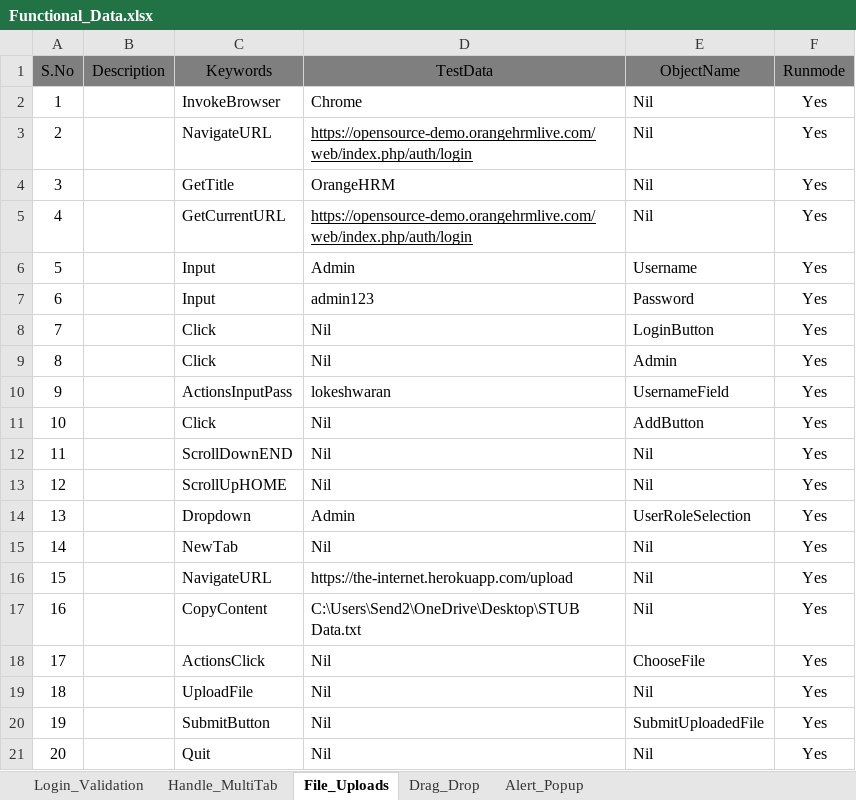
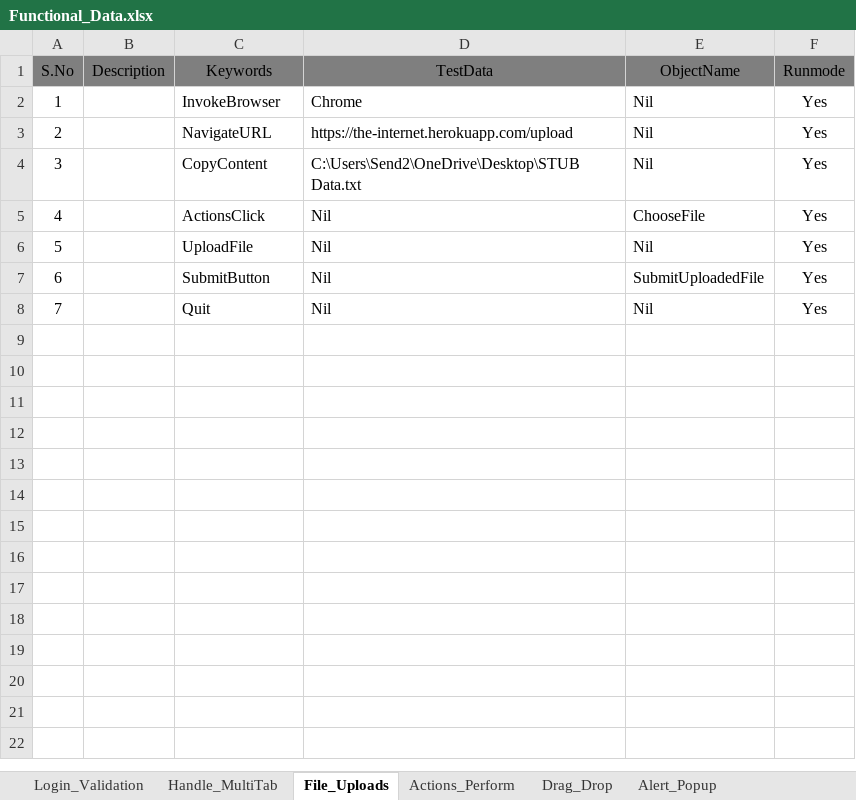
Before and after one commit to Lokesh-AQA/UI_1, an Excel workbook: backup/UI_001/XL/Functional_Data.xlsx, sheet File_Uploads, drawn as a sheet; values as stored, in another font and other column widths than the file's, no borders; removed rows and columns are numbered as before the commit, all else as after; the diff names each change by its address in the sheet, - before the commit and + after, or states it on an @@ line.

```diff
--- a/backup/UI_001/XL/Functional_Data.xlsx (sheet File_Uploads)
+++ b/backup/UI_001/XL/Functional_Data.xlsx (sheet File_Uploads)
+sheet tab: Actions_Perform
-row 3: 2 |  | NavigateURL | https://opensource-demo.orangehrmlive.com/web/index.php/auth/login | Nil | Yes
-row 4: 3 |  | GetTitle | OrangeHRM | Nil | Yes
-row 5: 4 |  | GetCurrentURL | https://opensource-demo.orangehrmlive.com/web/index.php/auth/login | Nil | Yes
-row 6: 5 |  | Input | Admin | Username | Yes
-row 7: 6 |  | Input | admin123 | Password | Yes
-row 8: 7 |  | Click | Nil | LoginButton | Yes
-row 9: 8 |  | Click | Nil | Admin | Yes
-row 10: 9 |  | ActionsInputPass | lokeshwaran | UsernameField | Yes
-row 11: 10 |  | Click | Nil | AddButton | Yes
-row 12: 11 |  | ScrollDownEND | Nil | Nil | Yes
-row 13: 12 |  | ScrollUpHOME | Nil | Nil | Yes
-row 14: 13 |  | Dropdown | Admin | UserRoleSelection | Yes
-row 15: 14 |  | NewTab | Nil | Nil | Yes
@@ column A (S.No) renumbered from row 3 down @@
```
Also changed, not shown: 7 other files.
